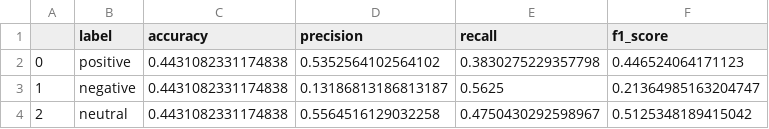
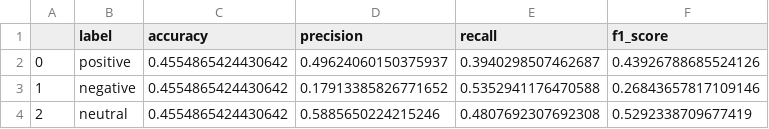
Before and after one commit to ojas-sethi/stock-news-sentiment-analysis, a CSV file: src/data_analysis_pipeline/sentiment_analysis_results/remove_named_entities.csv, drawn as a sheet.

Commit message:
Fetch missing datapoints;run pipeline

```diff
--- a/src/data_analysis_pipeline/sentiment_analysis_results/remove_named_entities.csv
+++ b/src/data_analysis_pipeline/sentiment_analysis_results/remove_named_entities.csv
@@ -1,4 +1,4 @@
 ,label,accuracy,precision,recall,f1_score
-0,positive,0.4431082331174838,0.5352564102564102,0.3830275229357798,0.446524064171123
-1,negative,0.4431082331174838,0.13186813186813187,0.5625,0.21364985163204747
-2,neutral,0.4431082331174838,0.5564516129032258,0.4750430292598967,0.5125348189415042
+0,positive,0.4554865424430642,0.49624060150375937,0.3940298507462687,0.43926788685524126
+1,negative,0.4554865424430642,0.17913385826771652,0.5352941176470588,0.26843657817109146
+2,neutral,0.4554865424430642,0.5885650224215246,0.4807692307692308,0.5292338709677419
```
Also changed, not shown: src/data_analysis_pipeline/sentiment_analysis_results/lemmatize.csv, src/data_analysis_pipeline/sentiment_analysis_results/lower_case.csv, 32 other files.
